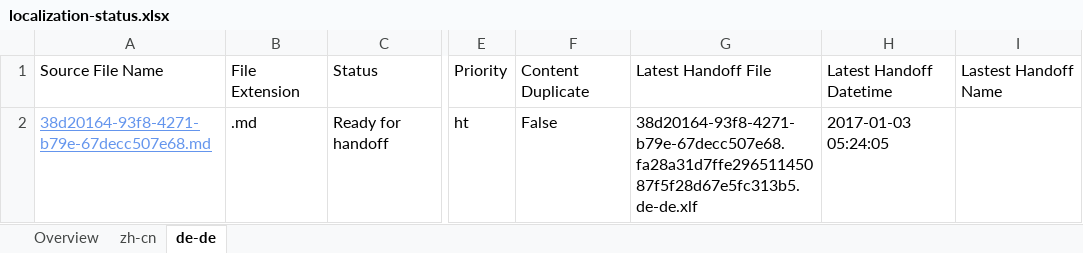
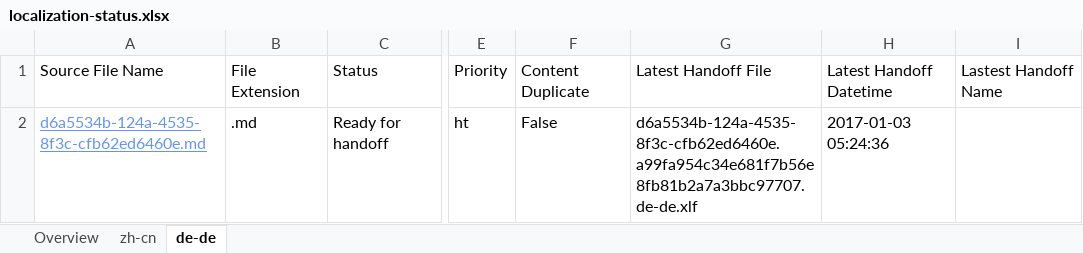
Before and after one commit to OpenLocalizationTestOrg/ol-test1-handback, an Excel workbook: ol-handback/OpenLocalizationTestOrg/ol-test1/ci/localization-status.xlsx, sheet de-de, drawn as a sheet; only a part is shown, gaps mark what is left out; values as stored, in another font and other column widths than the file's, no borders; table styles not drawn; the diff names each change by its address in the sheet, - before the commit and + after, or states it on an @@ line.

```diff
--- a/ol-handback/OpenLocalizationTestOrg/ol-test1/ci/localization-status.xlsx (sheet de-de)
+++ b/ol-handback/OpenLocalizationTestOrg/ol-test1/ci/localization-status.xlsx (sheet de-de)
-A2: 38d20164-93f8-4271-b79e-67decc507e68.md
+A2: d6a5534b-124a-4535-8f3c-cfb62ed6460e.md
-G2: 38d20164-93f8-4271-b79e-67decc507e68.fa28a31d7ffe29651145087f5f28d67e5fc313b5.de-de.xlf
+G2: d6a5534b-124a-4535-8f3c-cfb62ed6460e.a99fa954c34e681f7b56e8fb81b2a7a3bbc97707.de-de.xlf
-H2: 2017-01-03 05:24:05
+H2: 2017-01-03 05:24:36
```
Also changed, not shown: sheet Overview, sheet zh-cn.
